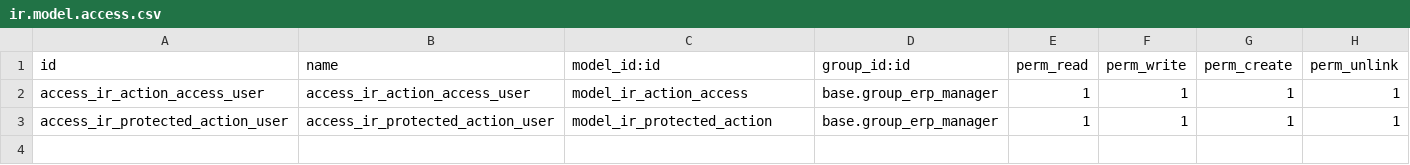
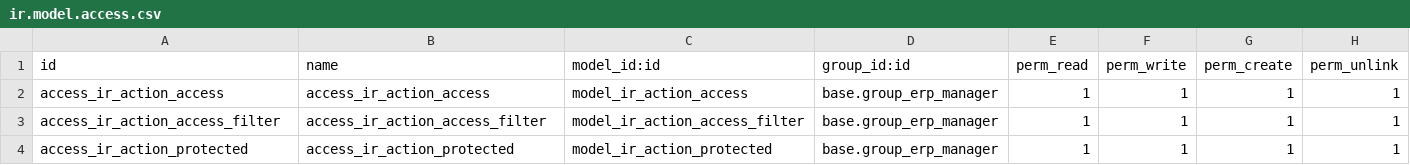
Before and after one commit to savoirfairelinux/secure-odoo, a CSV file: action_access_control_list/security/ir.model.access.csv, drawn as a sheet.

Commit message:
[10.0] action_access_control_list add web interface introspection
In the web interface, hide any action button that the user is not allowed to click on.

Show to the user all buttons that have a group hardcoded and for which the user has the access to click on.

```diff
--- a/action_access_control_list/security/ir.model.access.csv
+++ b/action_access_control_list/security/ir.model.access.csv
@@ -1,3 +1,4 @@
 id,name,model_id:id,group_id:id,perm_read,perm_write,perm_create,perm_unlink
-access_ir_action_access_user,access_ir_action_access_user,model_ir_action_access,base.group_erp_manager,1,1,1,1
-access_ir_protected_action_user,access_ir_protected_action_user,model_ir_protected_action,base.group_erp_manager,1,1,1,1
+access_ir_action_access,access_ir_action_access,model_ir_action_access,base.group_erp_manager,1,1,1,1
+access_ir_action_access_filter,access_ir_action_access_filter,model_ir_action_access_filter,base.group_erp_manager,1,1,1,1
+access_ir_action_protected,access_ir_action_protected,model_ir_action_protected,base.group_erp_manager,1,1,1,1
```
Also changed, not shown: 19 other files.
